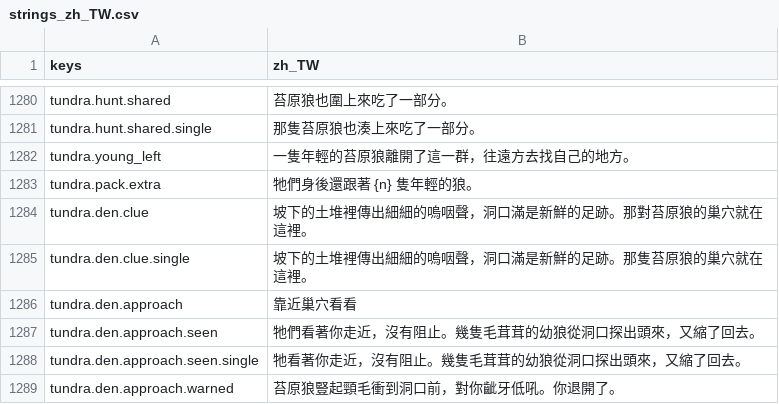
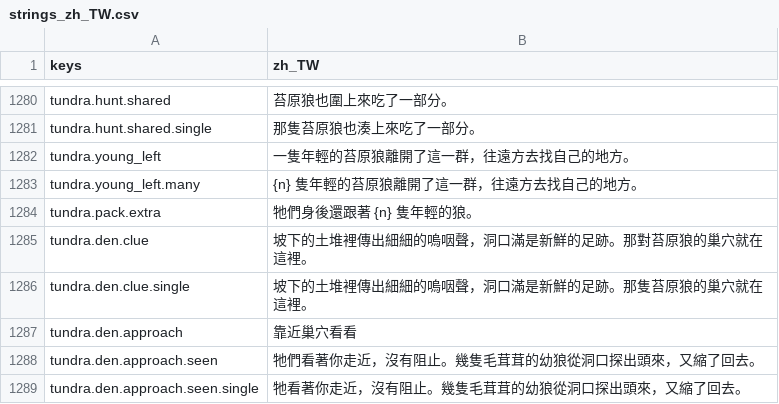
Before and after one commit to gigd123/wolf-life, a CSV file: localization/strings_zh_TW.csv, drawn as a sheet; only a part is shown, gaps mark what is left out; the shorter side is filled out with more unchanged rows; the diff names each change by its address in the sheet, - before the commit and + after, or states it on an @@ line.

```diff
--- a/localization/strings_zh_TW.csv
+++ b/localization/strings_zh_TW.csv
+row 1283: tundra.young_left.many | {n} 隻年輕的苔原狼離開了這一群，往遠方去找自己的地方。
```
Also changed, not shown: 5 other files.
